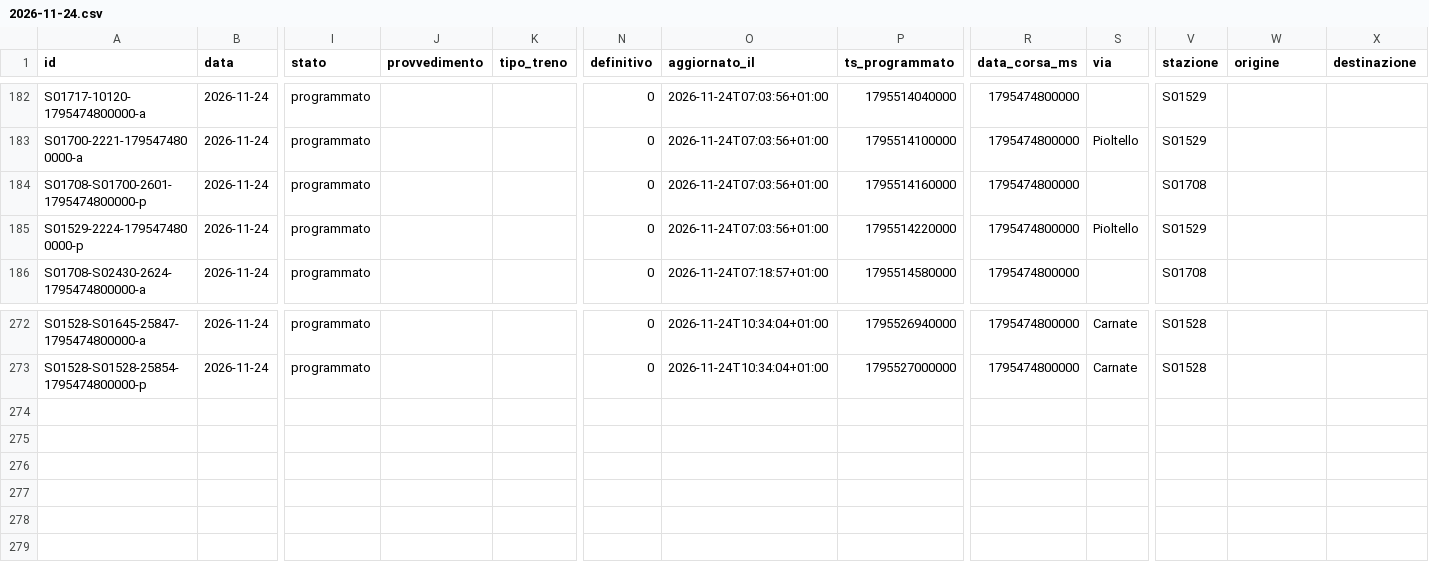
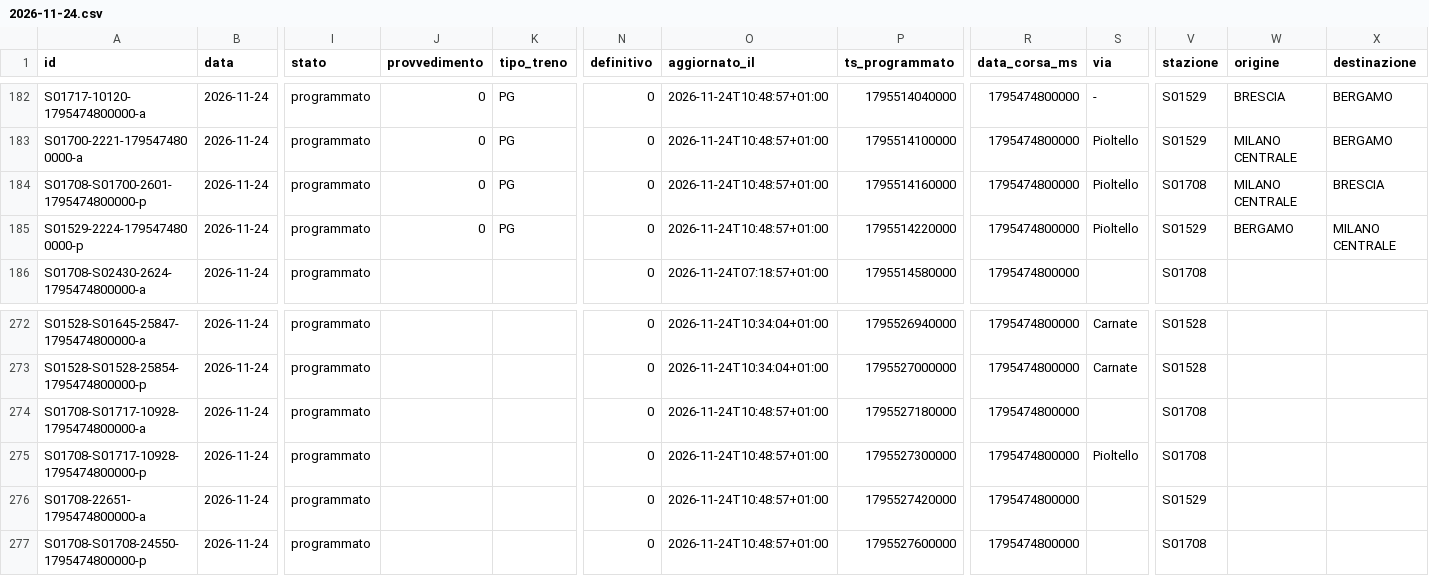
Before and after one commit to lucabonzanni/monitor-treni-bergamo, a CSV file: docs/dati/corse/2026-11-24.csv, drawn as a sheet; only a part is shown, gaps mark what is left out; rows hold the shown columns only; the diff covers the shown part only; the diff names each change by its address in the sheet, - before the commit and + after, or states it on an @@ line.

```diff
--- a/docs/dati/corse/2026-11-24.csv
+++ b/docs/dati/corse/2026-11-24.csv
-J182:J185 (provvedimento): (empty)
+J182:J185 (provvedimento): 0
-K182:K185 (tipo_treno): (empty)
+K182:K185 (tipo_treno): PG
-O182:O185 (aggiornato_il): 2026-11-24T07:03:56+01:00
+O182:O185 (aggiornato_il): 2026-11-24T10:48:57+01:00
-S182 (via): (empty)
+S182 (via): -
-W182 (origine): (empty)
+W182 (origine): BRESCIA
-X182:X183 (destinazione): (empty)
+X182:X183 (destinazione): BERGAMO
-W183:W184 (origine): (empty)
+W183:W184 (origine): MILANO CENTRALE
-S184 (via): (empty)
+S184 (via): Pioltello
-X184 (destinazione): (empty)
+X184 (destinazione): BRESCIA
-W185 (origine): (empty)
+W185 (origine): BERGAMO
-X185 (destinazione): (empty)
+X185 (destinazione): MILANO CENTRALE
+row 274: S01708-S01717-10928-1795474800000-a | 2026-11-24 | programmato |  |  | 0 | 2026-11-24T10:48:57+01:00 | 1795527180000 | 1795474800000 |  | S01708
+row 275: S01708-S01717-10928-1795474800000-p | 2026-11-24 | programmato |  |  | 0 | 2026-11-24T10:48:57+01:00 | 1795527300000 | 1795474800000 | Pioltello | S01708
+row 276: S01708-22651-1795474800000-a | 2026-11-24 | programmato |  |  | 0 | 2026-11-24T10:48:57+01:00 | 1795527420000 | 1795474800000 |  | S01529
+row 277: S01708-S01708-24550-1795474800000-p | 2026-11-24 | programmato |  |  | 0 | 2026-11-24T10:48:57+01:00 | 1795527600000 | 1795474800000 |  | S01708
```
Also changed, not shown: 61 edited cells elsewhere in this file, docs/dati/corse_complete.csv, 2 other files.
